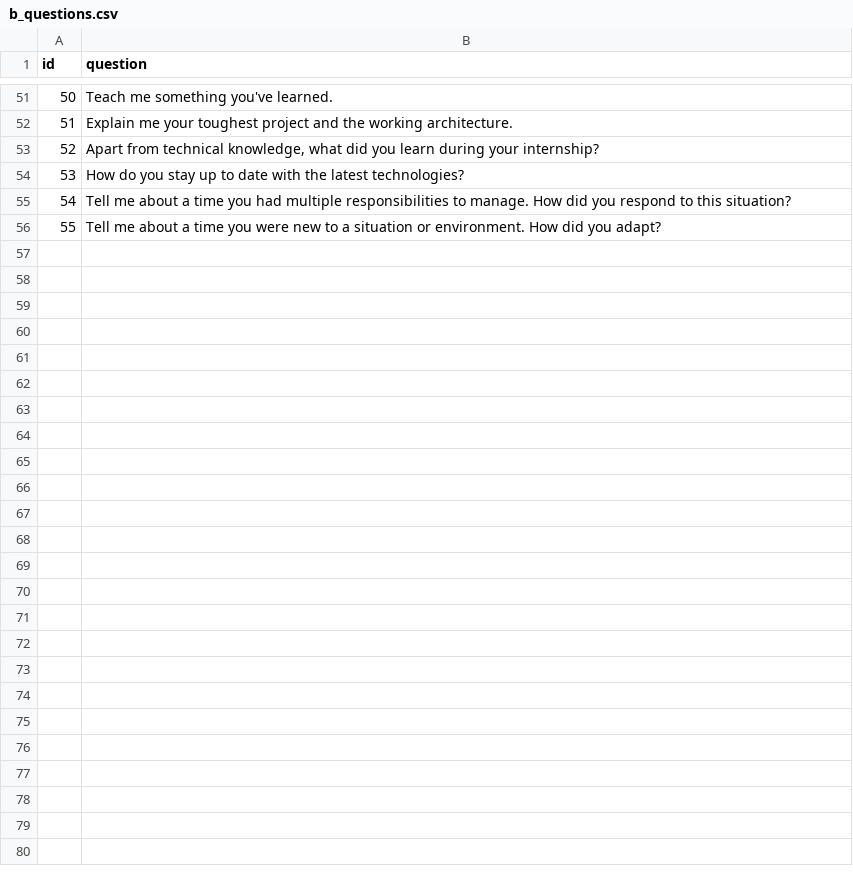
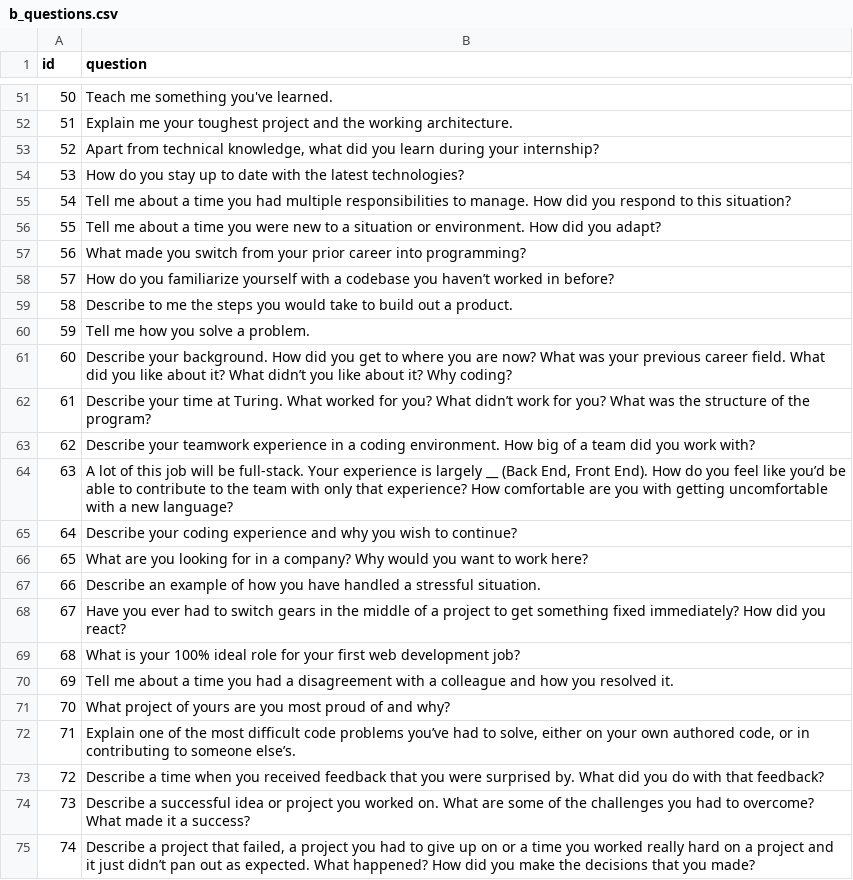
Before and after one commit to eport01/questions_graphql, a CSV file: db/data/b_questions.csv, drawn as a sheet; only a part is shown, gaps mark what is left out; the diff covers the shown part only; the diff names each change by its address in the sheet, - before the commit and + after, or states it on an @@ line.

Commit message:
add t questions rake task to populate t questions

```diff
--- a/db/data/b_questions.csv
+++ b/db/data/b_questions.csv
+row 57: 56 | What made you switch from your prior career into programming?
+row 58: 57 | How do you familiarize yourself with a codebase you haven’t worked in before?
+row 59: 58 | Describe to me the steps you would take to build out a product.
+row 60: 59 | Tell me how you solve a problem.
+row 61: 60 | Describe your background. How did you get to where you are now? What was your previous career field. What did you like about it? What didn’t you like about it? Why coding?
+row 62: 61 | Describe your time at Turing. What worked for you? What didn’t work for you? What was the structure of the program?
+row 63: 62 | Describe your teamwork experience in a coding environment. How big of a team did you work with?
+row 64: 63 | A lot of this job will be full-stack. Your experience is largely __ (Back End, Front End). How do you feel like you’d be able to contribute to the team with only that experience? How comfortable are you with getting uncomfortable with a new language?
+row 65: 64 | Describe your coding experience and why you wish to continue?
+row 66: 65 | What are you looking for in a company? Why would you want to work here?
+row 67: 66 | Describe an example of how you have handled a stressful situation.
+row 68: 67 | Have you ever had to switch gears in the middle of a project to get something fixed immediately? How did you react?
+row 69: 68 | What is your 100% ideal role for your first web development job?
+row 70: 69 | Tell me about a time you had a disagreement with a colleague and how you resolved it.
+row 71: 70 | What project of yours are you most proud of and why?
+row 72: 71 | Explain one of the most difficult code problems you’ve had to solve, either on your own authored code, or in contributing to someone else’s.
+row 73: 72 | Describe a time when you received feedback that you were surprised by. What did you do with that feedback?
+row 74: 73 | Describe a successful idea or project you worked on. What are some of the challenges you had to overcome? What made it a success?
+row 75: 74 | Describe a project that failed, a project you had to give up on or a time you worked really hard on a project and it just didn’t pan out as expected. What happened? How did you make the decisions that you made?
```
Also changed, not shown: 16 added rows elsewhere in this file, 4 other files.
